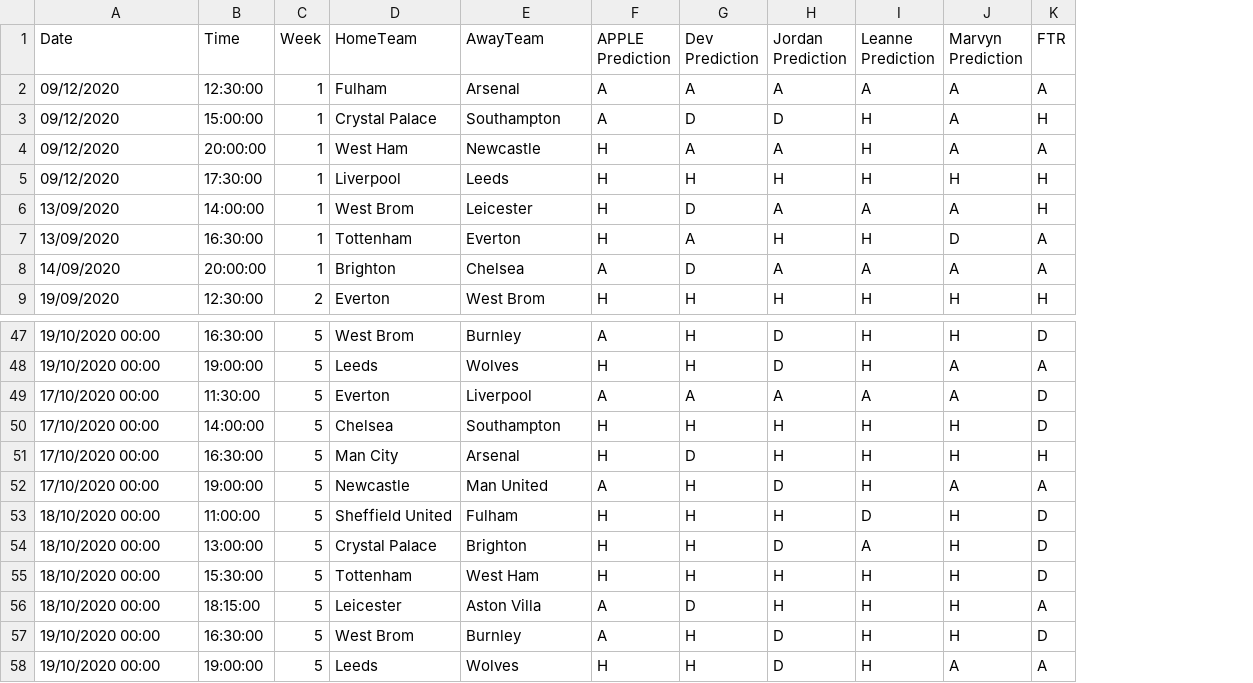
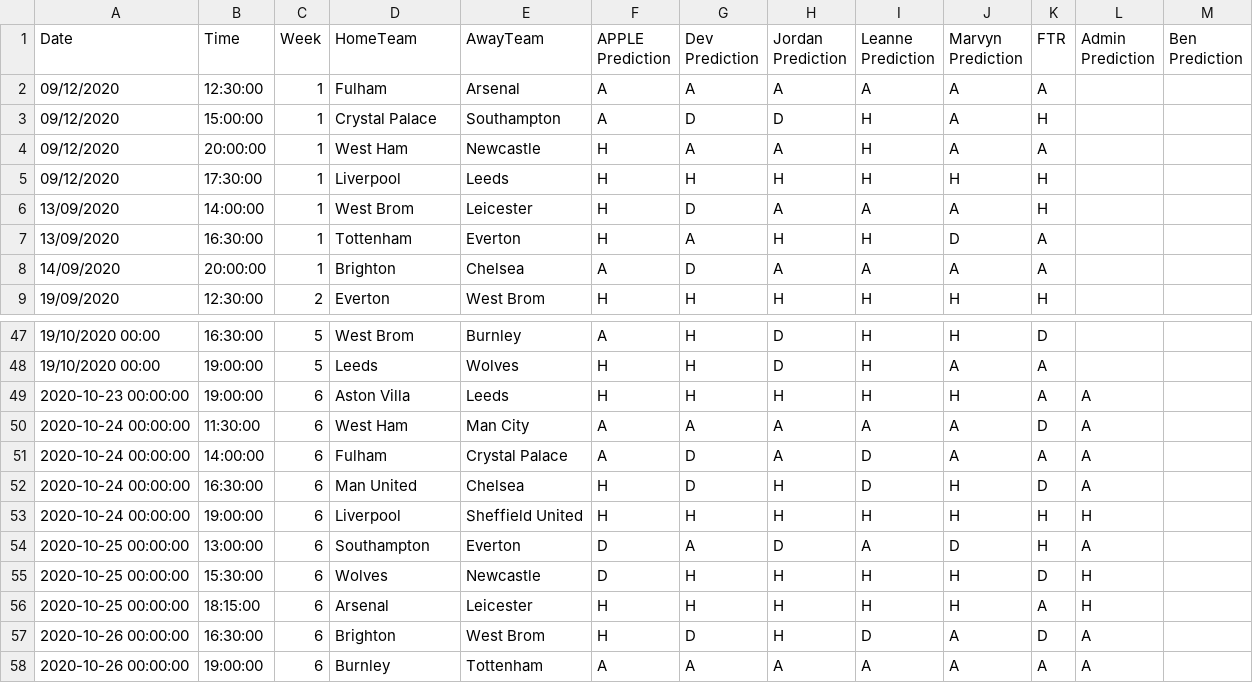
Before and after one commit to benjaminjellis/APPLE, a CSV file: data/aggregated_results/20_21/predictions_and_results_log.csv, drawn as a sheet; only a part is shown, gaps mark what is left out; removed rows and columns are numbered as before the commit, all else as after; the diff names each change by its address in the sheet, - before the commit and + after, or states it on an @@ line.

```diff
--- a/data/aggregated_results/20_21/predictions_and_results_log.csv
+++ b/data/aggregated_results/20_21/predictions_and_results_log.csv
+column L (Admin Prediction), row 50: A; row 52: A; row 55: H
+column M (Ben Prediction), empty
+row 49: 2020-10-23 00:00:00 | 19:00:00 | 6 | Aston Villa | Leeds | H | H | H | H | H | A | A
-A50 (Date): 17/10/2020 00:00
+A50 (Date): 2020-10-24 00:00:00
-C50 (Week): 5
+C50 (Week): 6
-D50 (HomeTeam): Everton
+D50 (HomeTeam): West Ham
-E50 (AwayTeam): Liverpool
+E50 (AwayTeam): Man City
-row 50: 17/10/2020 00:00 | 14:00:00 | 5 | Chelsea | Southampton | H | H | H | H | H | D
-row 51: 17/10/2020 00:00 | 16:30:00 | 5 | Man City | Arsenal | H | D | H | H | H | H
-row 52: 17/10/2020 00:00 | 19:00:00 | 5 | Newcastle | Man United | A | H | D | H | A | A
+row 51: 2020-10-24 00:00:00 | 14:00:00 | 6 | Fulham | Crystal Palace | A | D | A | D | A | A | A
-A52 (Date): 18/10/2020 00:00
+A52 (Date): 2020-10-24 00:00:00
-B52 (Time): 11:00:00
+B52 (Time): 16:30:00
-C52 (Week): 5
+C52 (Week): 6
-D52 (HomeTeam): Sheffield United
+D52 (HomeTeam): Man United
-E52 (AwayTeam): Fulham
+E52 (AwayTeam): Chelsea
-G52 (Dev Prediction): H
+G52 (Dev Prediction): D
-row 54: 18/10/2020 00:00 | 13:00:00 | 5 | Crystal Palace | Brighton | H | H | D | A | H | D
+row 53: 2020-10-24 00:00:00 | 19:00:00 | 6 | Liverpool | Sheffield United | H | H | H | H | H | H | H
+row 54: 2020-10-25 00:00:00 | 13:00:00 | 6 | Southampton | Everton | D | A | D | A | D | H | A
-A55 (Date): 18/10/2020 00:00
+A55 (Date): 2020-10-25 00:00:00
-C55 (Week): 5
+C55 (Week): 6
-D55 (HomeTeam): Tottenham
+D55 (HomeTeam): Wolves
-E55 (AwayTeam): West Ham
+E55 (AwayTeam): Newcastle
-F55 (APPLE Prediction): H
+F55 (APPLE Prediction): D
-row 56: 18/10/2020 00:00 | 18:15:00 | 5 | Leicester | Aston Villa | A | D | H | H | H | A
-row 57: 19/10/2020 00:00 | 16:30:00 | 5 | West Brom | Burnley | A | H | D | H | H | D
-row 58: 19/10/2020 00:00 | 19:00:00 | 5 | Leeds | Wolves | H | H | D | H | A | A
+row 56: 2020-10-25 00:00:00 | 18:15:00 | 6 | Arsenal | Leicester | H | H | H | H | H | A | H
+row 57: 2020-10-26 00:00:00 | 16:30:00 | 6 | Brighton | West Brom | H | D | H | D | A | D | A
+row 58: 2020-10-26 00:00:00 | 19:00:00 | 6 | Burnley | Tottenham | A | A | A | A | A | A | A
```
Also changed, not shown: data/user_predictions/20_21/week6/week6userpredictions.csv, 3 other files.
